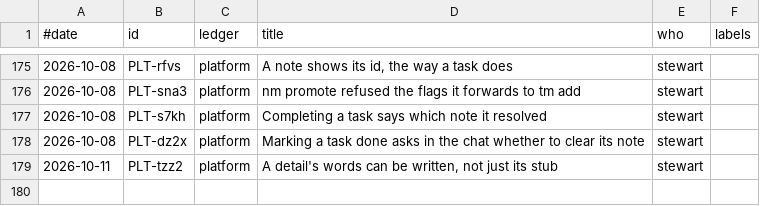
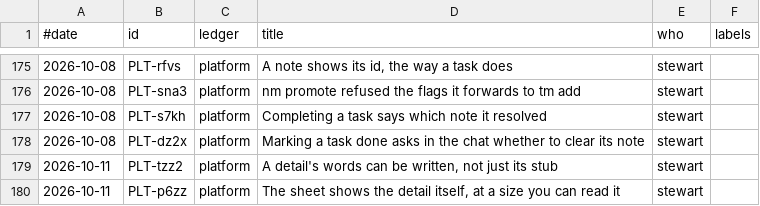
Before and after one commit to stewartmegaw/llmeep, a TSV file: llmeep/tasks/_tooling/history.tsv, drawn as a sheet; only a part is shown, gaps mark what is left out.

```diff
--- a/llmeep/tasks/_tooling/history.tsv
+++ b/llmeep/tasks/_tooling/history.tsv
@@ -179 +179,2 @@
 2026-10-11	PLT-tzz2	platform	A detail's words can be written, not just its stub	stewart
+2026-10-11	PLT-p6zz	platform	The sheet shows the detail itself, at a size you can read it	stewart
```
Also changed, not shown: 3 other files.
